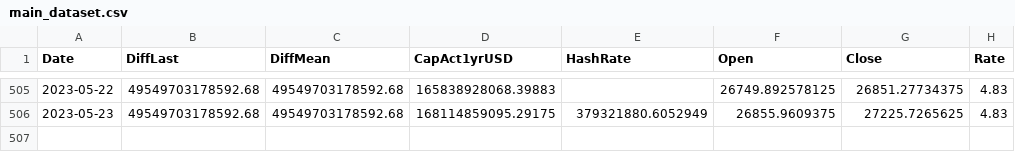
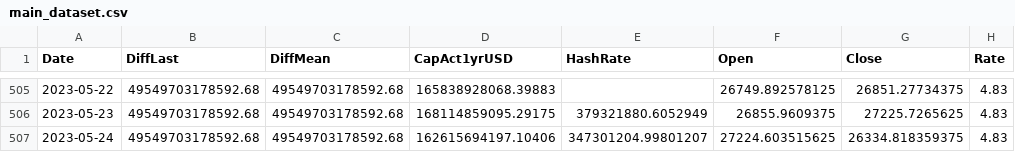
Before and after one commit to williamnordberg/adam_trader, a CSV file: data/main_dataset.csv, drawn as a sheet; only a part is shown, gaps mark what is left out.

```diff
--- a/data/main_dataset.csv
+++ b/data/main_dataset.csv
@@ -506 +506,2 @@ Date,DiffLast,DiffMean,CapAct1yrUSD,HashRate,Open,Close,Rate
 2023-05-23,49549703178592.68,49549703178592.68,168114859095.29175,379321880.6052949,26855.9609375,27225.7265625,4.83
+2023-05-24,49549703178592.68,49549703178592.68,162615694197.10406,347301204.99801207,27224.603515625,26334.818359375,4.83
```
Also changed, not shown: data/latest_info_saved.csv, 12 other files.
